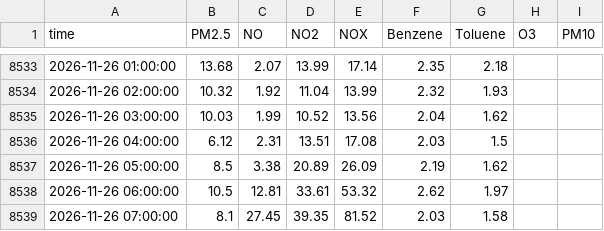
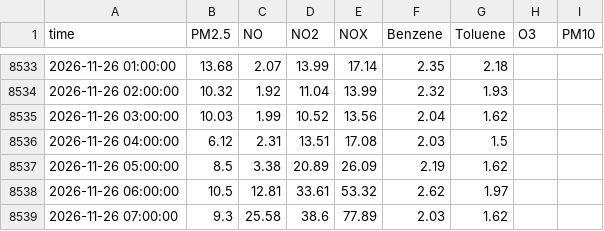
Before and after one commit to Yonifal/shoham-air, a CSV file: data/station.csv, drawn as a sheet; only a part is shown, gaps mark what is left out.

```diff
--- a/data/station.csv
+++ b/data/station.csv
@@ -8538,2 +8538,2 @@ time,PM2.5,NO,NO2,NOX,Benzene,Toluene,O3,PM10
 2026-11-26 06:00:00,10.5,12.81,33.61,53.32,2.62,1.97,,
-2026-11-26 07:00:00,8.1,27.45,39.35,81.52,2.03,1.58,,
+2026-11-26 07:00:00,9.3,25.58,38.6,77.89,2.03,1.62,,
```
Also changed, not shown: 3 other files.
